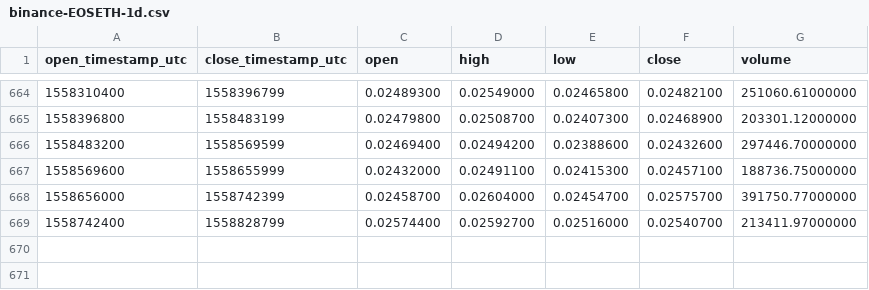
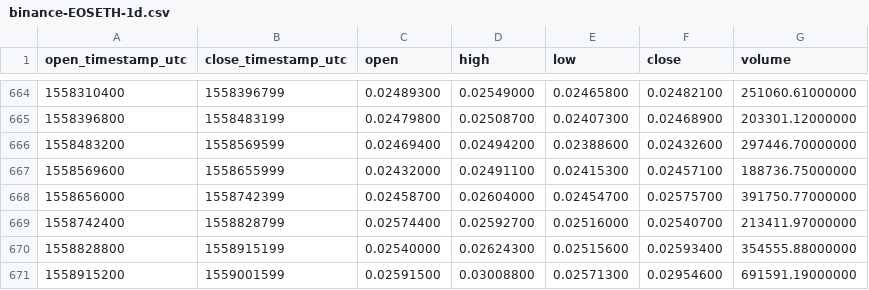
Before and after one commit to cryptobigbro/binance-EOSETH, a CSV file: binance-EOSETH-1d.csv, drawn as a sheet; only a part is shown, gaps mark what is left out.

Commit message:
Update OHLCV data.

```diff
--- a/binance-EOSETH-1d.csv
+++ b/binance-EOSETH-1d.csv
@@ -669 +669,3 @@ open_timestamp_utc,close_timestamp_utc,open,high,low,close,volume
 1558742400,1558828799,0.02574400,0.02592700,0.02516000,0.02540700,213411.97000000
+1558828800,1558915199,0.02540000,0.02624300,0.02515600,0.02593400,354555.88000000
+1558915200,1559001599,0.02591500,0.03008800,0.02571300,0.02954600,691591.19000000
```
Also changed, not shown: 1 other file.
